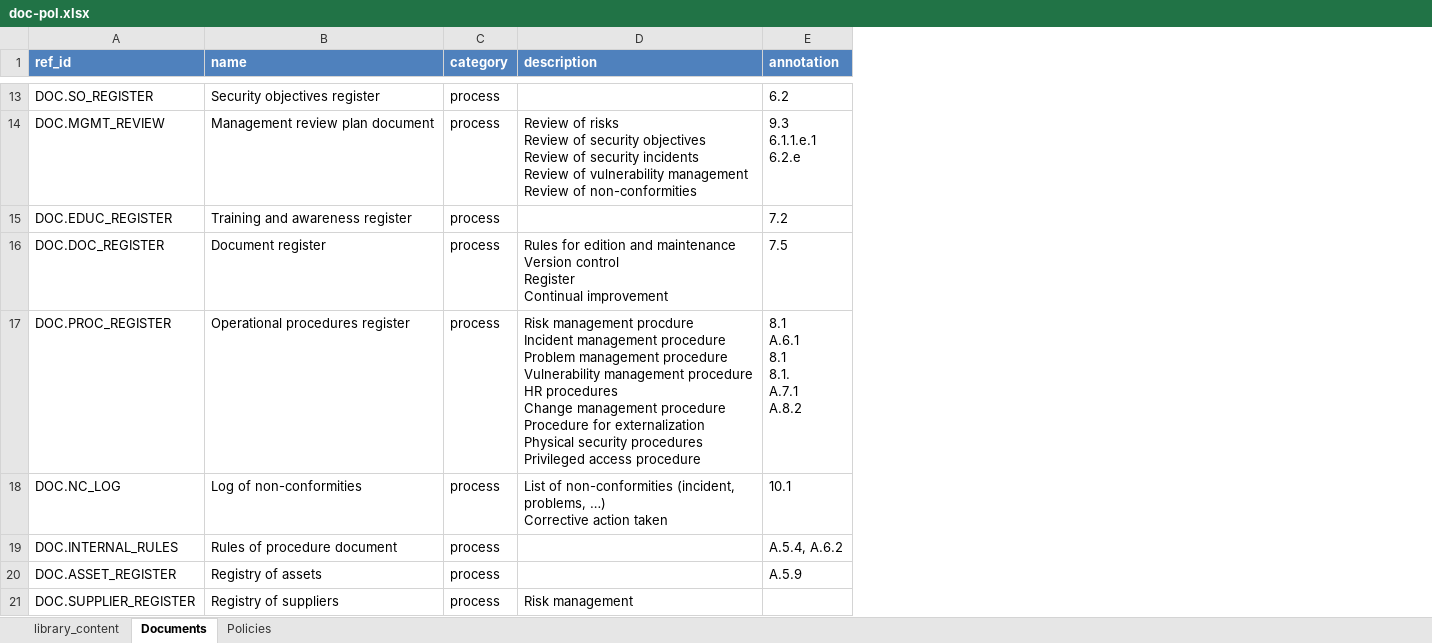
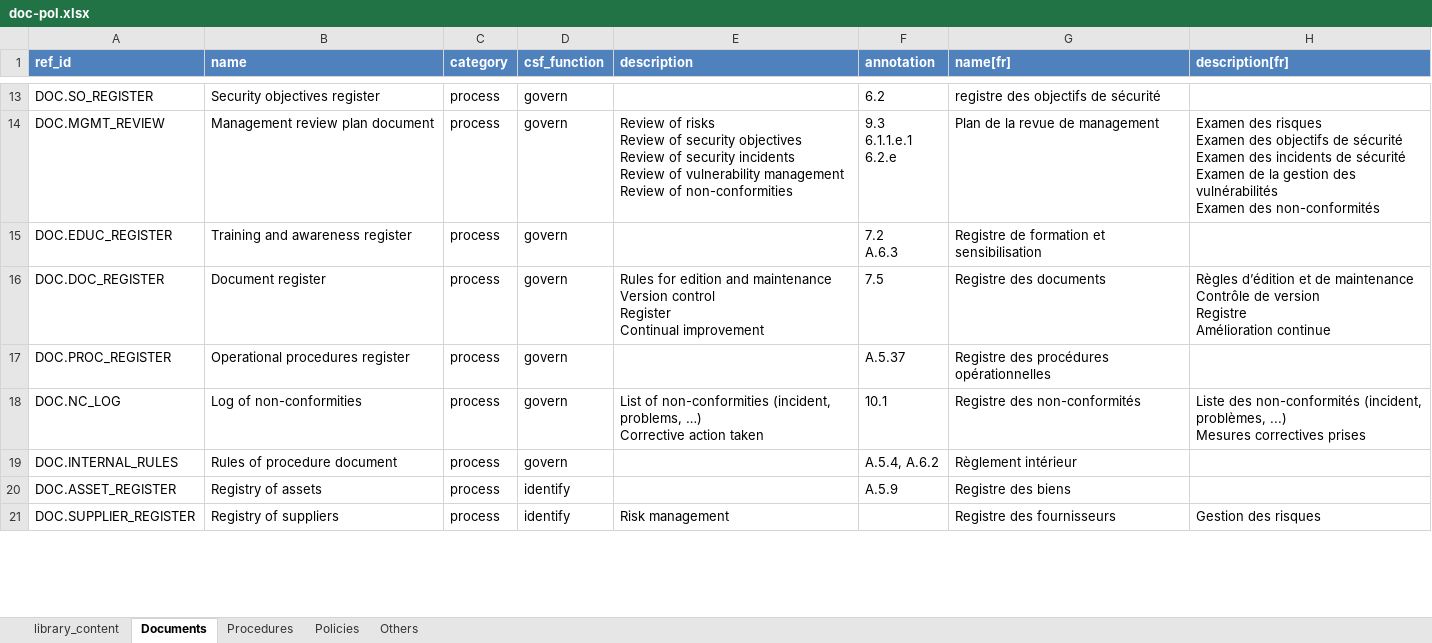
Before and after one commit to intuitem/ciso-assistant-community, an Excel workbook: tools/intuitem/doc-pol.xlsx, sheet Documents, drawn as a sheet; only a part is shown, gaps mark what is left out; values as stored, in another font and other column widths than the file's, no borders; addresses are those after the commit; ↵ is a line break in a cell; the diff covers the shown part only; the diff names each change by its address in the sheet, - before the commit and + after, or states it on an @@ line.

```diff
--- a/tools/intuitem/doc-pol.xlsx (sheet Documents)
+++ b/tools/intuitem/doc-pol.xlsx (sheet Documents)
+sheet tab: Procedures
+sheet tab: Others
+column D (csf_function), rows 13-21: govern | govern | govern | govern | govern | govern | govern | identify | identify
+column G (name[fr]), rows 13-21: registre des objectifs de sécurité | Plan de la revue de management | Registre de formation et sensibilisation | Registre des documents | Registre des procédures opérationnelles | Registre des non-conformités | Règlement intérieur | Registre des biens | Registre des fournisseurs
+column H (description[fr]), rows 14-21: Examen des risques ↵ Examen des objectifs de sécurité ↵ Examen des incidents de sécurité ↵ Examen de la gestion des vulnérabilités ↵ Examen des non-conformités |  | Règles d’édition et de maintenance ↵ Contrôle de version ↵ Registre ↵ Amélioration continue |  | Liste des non-conformités (incident, problèmes, ...) ↵ Mesures correctives prises |  |  | Gestion des risques
-F15 (annotation): 7.2
+F15 (annotation): 7.2 ↵ A.6.3
-E17 (description): Risk management procdure ↵ Incident management procedure ↵ Problem management procedure ↵ Vulnerability management procedure ↵ HR procedures ↵ Change management procedure ↵ Procedure for externalization ↵ Physical security procedures ↵ Privileged access procedure
+E17 (description): (empty)
-F17 (annotation): 8.1 ↵ A.6.1 ↵ 8.1 ↵ 8.1. ↵ A.7.1 ↵ A.8.2
+F17 (annotation): A.5.37
```
Also changed, not shown: 7 added rows elsewhere in this sheet, sheet Policies, sheet library_content, 25 other files.
